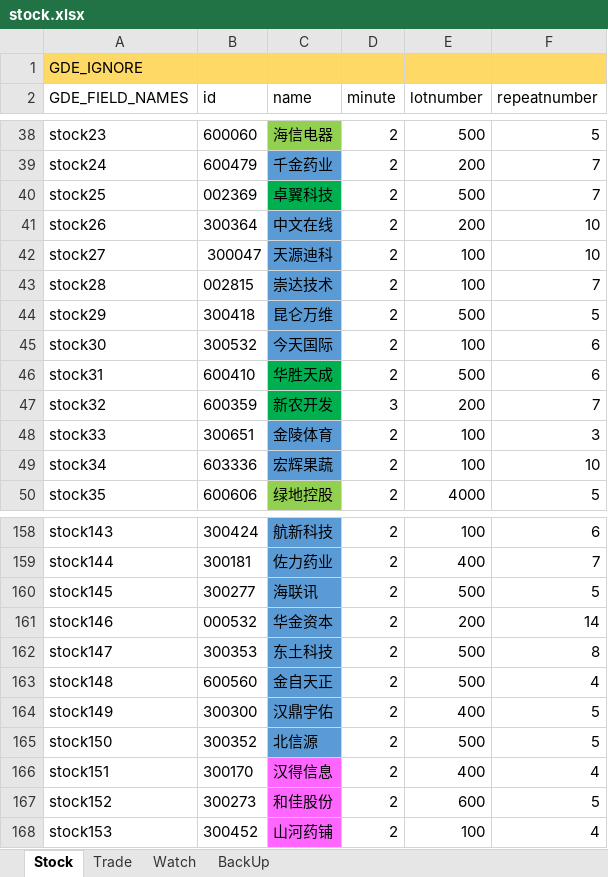
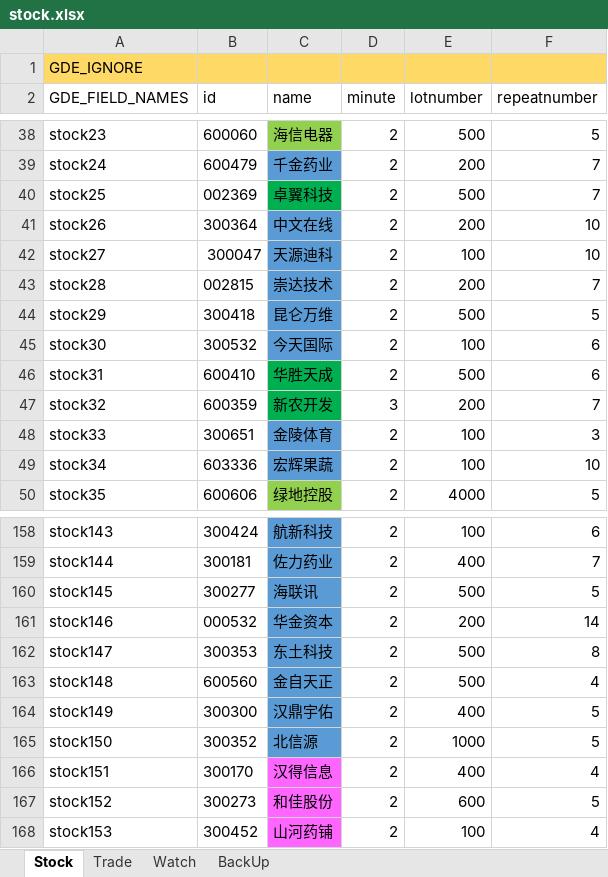
Before and after one commit to zsdarkblue/TradeStation_ContinuousTrade, an Excel workbook: stock.xlsx, sheet Stock, drawn as a sheet; only a part is shown, gaps mark what is left out; values as stored, in another font and other column widths than the file's, no borders; the diff names each change by its address in the sheet, - before the commit and + after, or states it on an @@ line.

Commit message:
fix data

```diff
--- a/stock.xlsx (sheet Stock)
+++ b/stock.xlsx (sheet Stock)
-E43 (lotnumber): 100
+E43 (lotnumber): 200
-E165 (lotnumber): 500
+E165 (lotnumber): 1000
```
Also changed, not shown: 3 other files.
